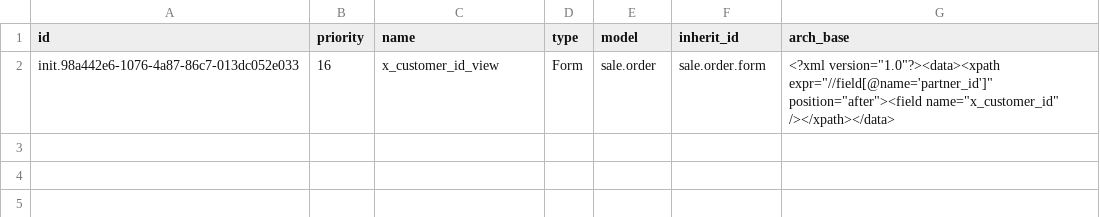
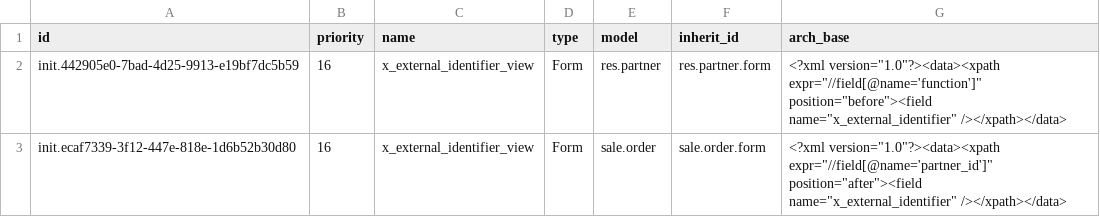
Before and after one commit to ozone-his/ozone, a CSV file: distro/configs/odoo/initializer_config/views/ir.ui.view.3000.csv, drawn as a sheet.

Commit message:
Fix config as per HSC

```diff
--- a/distro/configs/odoo/initializer_config/views/ir.ui.view.3000.csv
+++ b/distro/configs/odoo/initializer_config/views/ir.ui.view.3000.csv
@@ -1,2 +1,3 @@
 "id","priority","name","type","model","inherit_id","arch_base"
-"init.98a442e6-1076-4a87-86c7-013dc052e033","16","x_customer_id_view","Form","sale.order","sale.order.form","<?xml version=""1.0""?><data><xpath expr=""//field[@name='partner_id']"" position=""after""><field name=""x_customer_id"" /></xpath></data>"
+"init.442905e0-7bad-4d25-9913-e19bf7dc5b59","16","x_external_identifier_view","Form","res.partner","res.partner.form","<?xml version=""1.0""?><data><xpath expr=""//field[@name='function']"" position=""before""><field name=""x_external_identifier"" /></xpath></data>"
+"init.ecaf7339-3f12-447e-818e-1d6b52b30d80","16","x_external_identifier_view","Form","sale.order","sale.order.form","<?xml version=""1.0""?><data><xpath expr=""//field[@name='partner_id']"" position=""after""><field name=""x_external_identifier"" /></xpath></data>"
```
Also changed, not shown: distro/configs/odoo/initializer_config/custom_fields/ir.model.fields.3000.csv.
